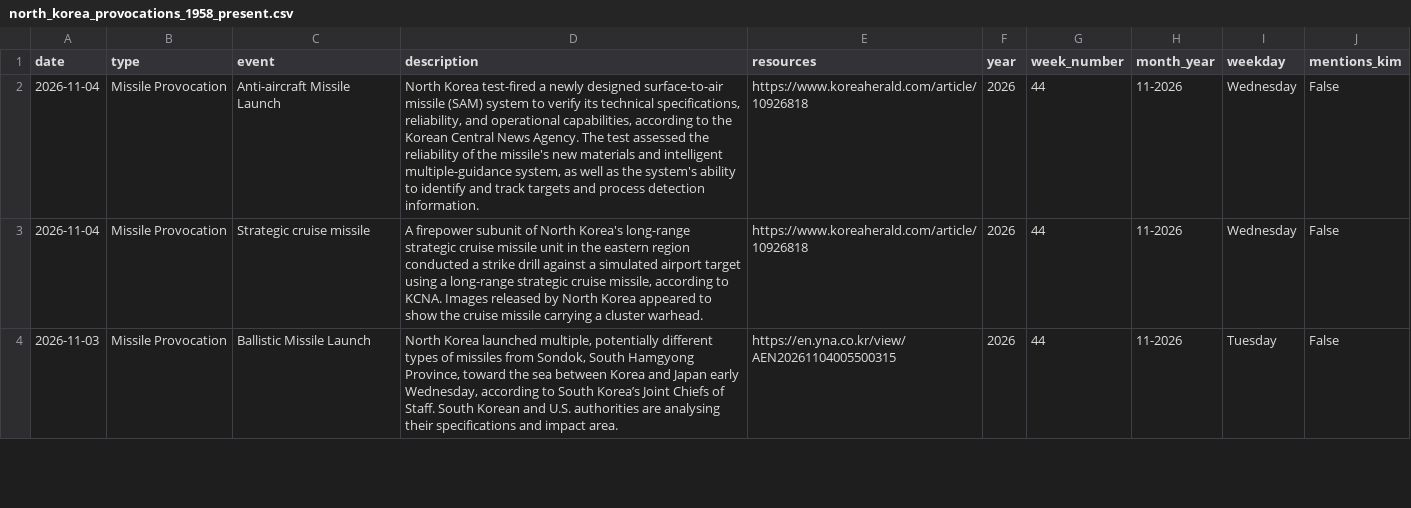
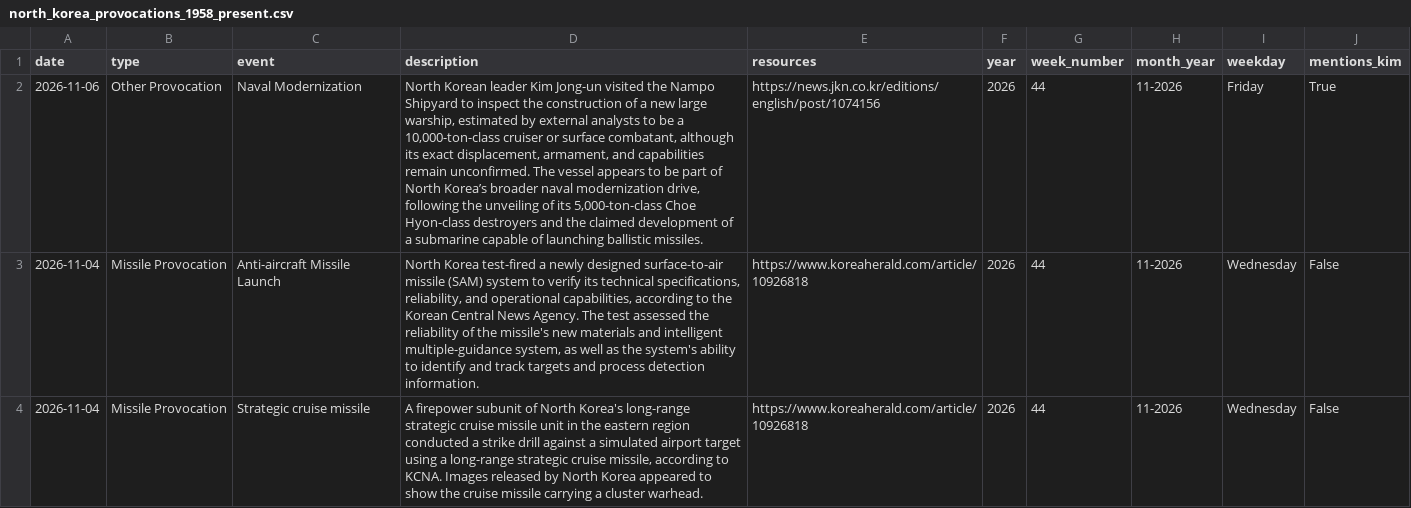
Before and after one commit to stiles/north-korea-provocations, a CSV file: data/processed/north_korea_provocations_1958_present.csv, drawn as a sheet; only a part is shown; the shorter side is filled out with more unchanged rows; the diff names each change by its address in the sheet, - before the commit and + after, or states it on an @@ line.

Commit message:
bot fetched/updated data

```diff
--- a/data/processed/north_korea_provocations_1958_present.csv
+++ b/data/processed/north_korea_provocations_1958_present.csv
+row 2: 2026-11-06 | Other Provocation | Naval Modernization | North Korean leader Kim Jong-un visited the Nampo Shipyard to inspect the construction of a new large warship, estimated by external analysts to be a 10,000-ton-class cruiser or surface combatant, although its exact displacement, armament, and capabilities remain unconfirmed. The vessel appears to be part of North Korea’s broader naval modernization drive, following the unveiling of its 5,000-ton-class Choe Hyon-class destroyers and the claimed development of a submarine capable of launching ballistic missiles. | https://news.jkn.co.kr/editions/english/post/1074156 | 2026 | 44 | 11-2026 | Friday | True
```
Also changed, not shown: data/raw/north_korea_provocations_1958_present.csv, 2 other files.
